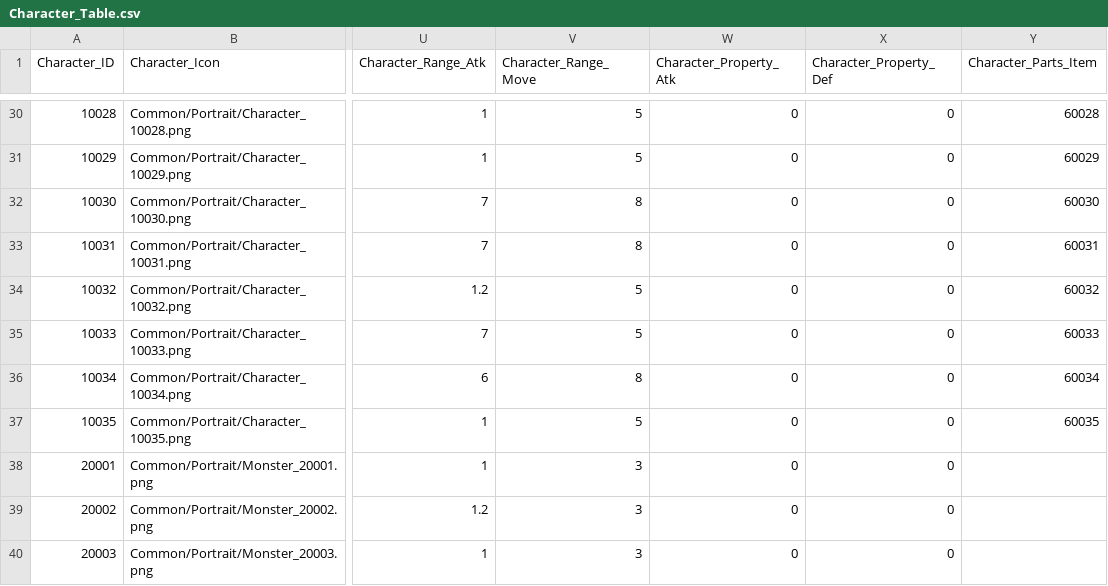
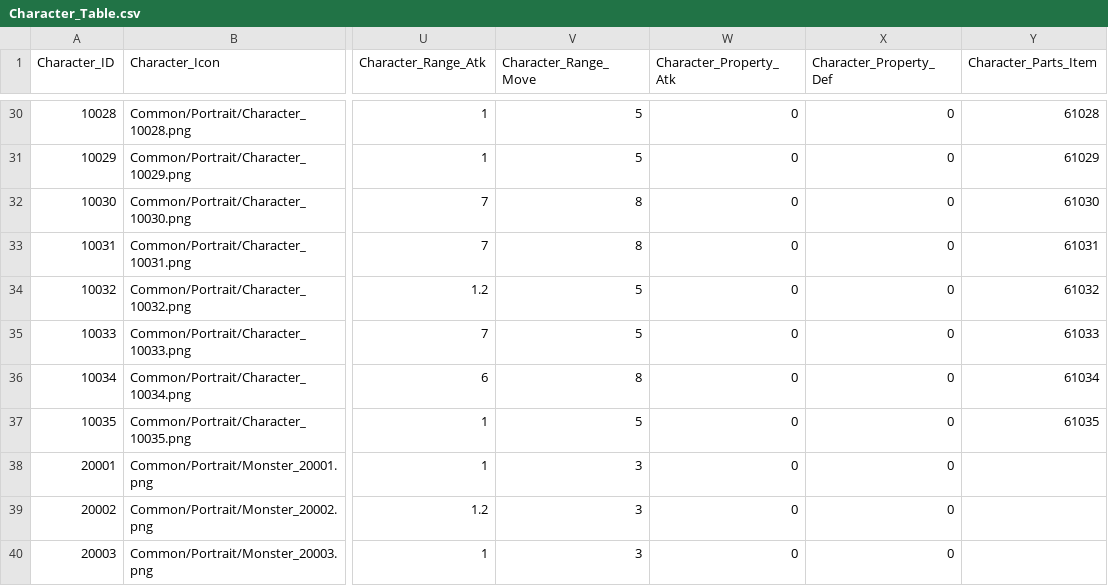
Before and after one commit to wodud1378/castle-hero, a CSV file: CastleHero-UnityClient/Assets/Resources/LocalDB/Character_Table.csv, drawn as a sheet; only a part is shown, gaps mark what is left out; the diff covers the shown part only; the diff names each change by its address in the sheet, - before the commit and + after, or states it on an @@ line.

```diff
--- a/CastleHero-UnityClient/Assets/Resources/LocalDB/Character_Table.csv
+++ b/CastleHero-UnityClient/Assets/Resources/LocalDB/Character_Table.csv
-Y30 (Character_Parts_Item): 60028
+Y30 (Character_Parts_Item): 61028
-Y31 (Character_Parts_Item): 60029
+Y31 (Character_Parts_Item): 61029
-Y32 (Character_Parts_Item): 60030
+Y32 (Character_Parts_Item): 61030
-Y33 (Character_Parts_Item): 60031
+Y33 (Character_Parts_Item): 61031
-Y34 (Character_Parts_Item): 60032
+Y34 (Character_Parts_Item): 61032
-Y35 (Character_Parts_Item): 60033
+Y35 (Character_Parts_Item): 61033
-Y36 (Character_Parts_Item): 60034
+Y36 (Character_Parts_Item): 61034
-Y37 (Character_Parts_Item): 60035
+Y37 (Character_Parts_Item): 61035
```
Also changed, not shown: 27 edited cells elsewhere in this file.
